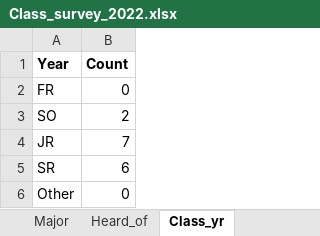
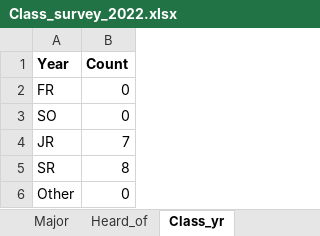
Before and after one commit to stahlm/stahlm.github.io, an Excel workbook: ENS_215/Data/Class_survey_2022.xlsx, sheet Class_yr, drawn as a sheet; values as stored, in another font and other column widths than the file's, no borders; the diff names each change by its address in the sheet, - before the commit and + after, or states it on an @@ line.

```diff
--- a/ENS_215/Data/Class_survey_2022.xlsx (sheet Class_yr)
+++ b/ENS_215/Data/Class_survey_2022.xlsx (sheet Class_yr)
-B3 (Count): 2
+B3 (Count): 0
-B5 (Count): 6
+B5 (Count): 8
```
Also changed, not shown: sheet Home_state, sheet Major, sheet Heard_of, 5 other files.
